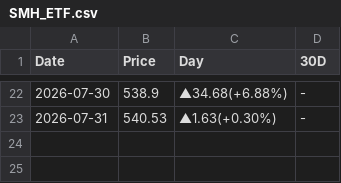
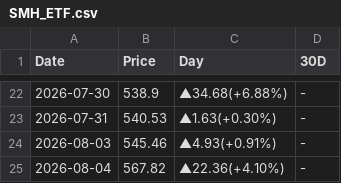
Before and after one commit to peter-c9/my_DRAM_priceBot, a CSV file: 報價資料夾/SMH_ETF.csv, drawn as a sheet; only a part is shown, gaps mark what is left out.

```diff
--- a/報價資料夾/SMH_ETF.csv
+++ b/報價資料夾/SMH_ETF.csv
@@ -23 +23,3 @@
 2026-07-31,540.53,▲1.63(+0.30%),-
+2026-08-03,545.46,▲4.93(+0.91%),-
+2026-08-04,567.82,▲22.36(+4.10%),-
```
Also changed, not shown: 報價資料夾/5090.csv, 報價資料夾/B200.csv, 15 other files.
